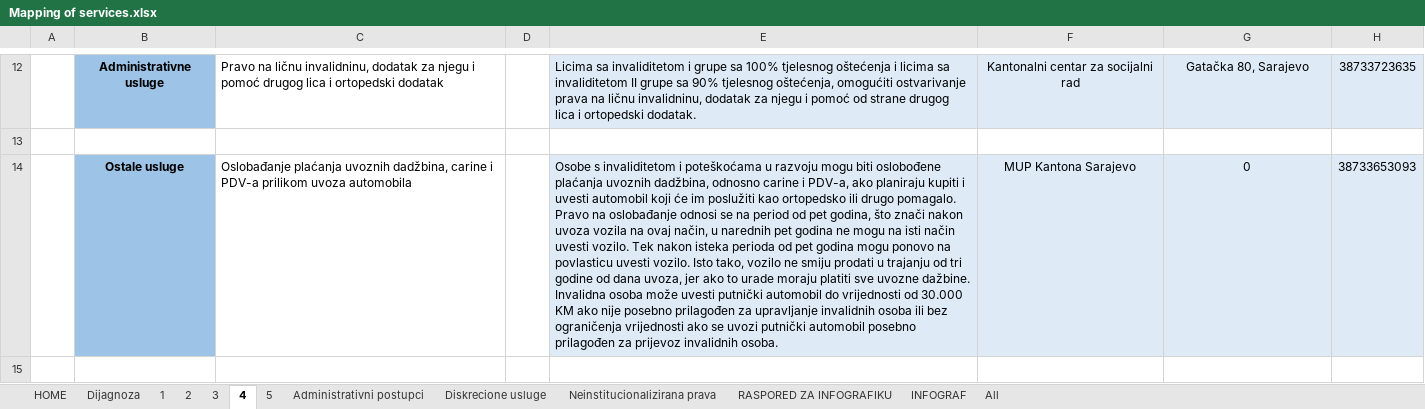
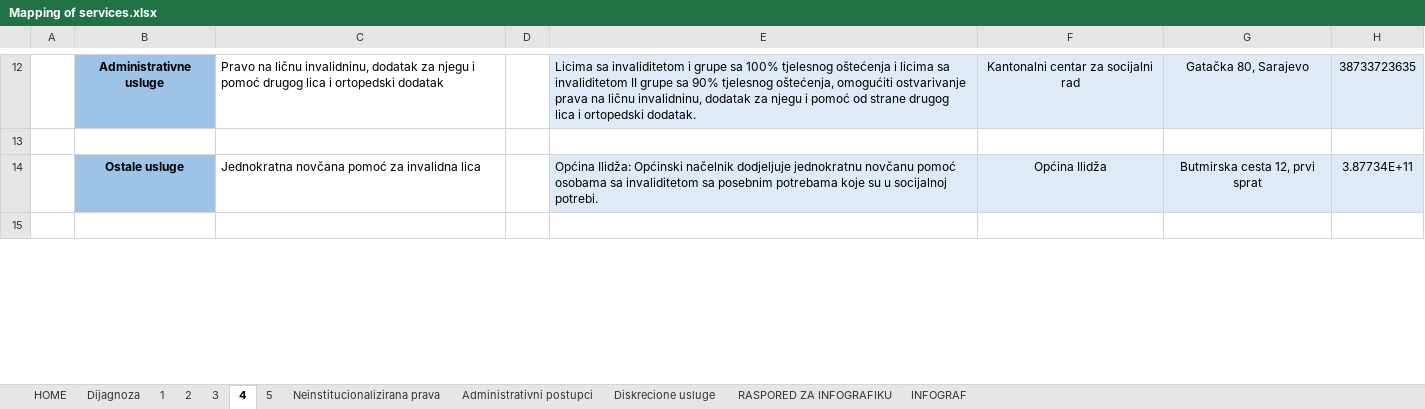
Before and after one commit to anesgolubic/amra-test, an Excel workbook: Mapping of services.xlsx, sheet 4, drawn as a sheet; only a part is shown, gaps mark what is left out; values as stored, in another font and other column widths than the file's, no borders; charts and pictures not drawn; removed rows and columns are numbered as before the commit, all else as after; ↵ is a line break in a cell; the diff covers the shown part only; the diff names each change by its address in the sheet, - before the commit and + after, or states it on an @@ line.

```diff
--- a/Mapping of services.xlsx (sheet 4)
+++ b/Mapping of services.xlsx (sheet 4)
@@ sheet tab hidden: All @@
@@ sheet tab order changed: HOME | Dijagnoza | 1 | 2 | 3 | 4 | 5 | Neinstitucionalizirana prava | Administrativni postupci | Diskrecione usluge | RASPORED ZA INFOGRAFIKU | INFOGRAF @@
-row 14:  | Ostale usluge | Oslobađanje plaćanja uvoznih dadžbina, carine i PDV-a prilikom uvoza automobila |  | Osobe s invaliditetom i poteškoćama u razvoju mogu biti oslobođene plaćanja uvoznih dadžbina, odnosno carine i PDV-a, ako planiraju kupiti i uvesti automobil koji će im poslužiti kao ortopedsko ili drugo pomagalo. ↵ Pravo na oslobađanje odnosi se na period od pet godina, što znači nakon uvoza vozila na ovaj način, u narednih pet godina ne mogu na isti način uvesti vozilo. Tek nakon isteka perioda od pet godina mogu ponovo na povlasticu uvesti vozilo. Isto tako, vozilo ne smiju prodati u trajanju od tri godine od dana uvoza, jer ako to urade moraju platiti sve uvozne dažbine. ↵ Invalidna osoba može uvesti putnički automobil do vrijednosti od 30.000 KM ako nije posebno prilagođen za upravljanje invalidnih osoba ili bez ograničenja vrijednosti ako se uvozi putnički automobil posebno prilagođen za prijevoz invalidnih osoba. | MUP Kantona Sarajevo | 0 | 38733653093
+row 14:  | Ostale usluge | Jednokratna novčana pomoć za invalidna lica |  | Općina Ilidža: Općinski načelnik dodjeljuje jednokratnu novčanu pomoć osobama sa invaliditetom sa posebnim potrebama koje su u socijalnoj potrebi. | Općina Ilidža | Butmirska cesta 12, prvi sprat | 3.87734E+11
```
Also changed, not shown: 1 edited cell elsewhere in this sheet, sheet RASPORED ZA INFOGRAFIKU, sheet 1, sheet 5, sheet Neinstitucionalizirana prava, sheet Administrativni postupci, sheet Diskrecione usluge, 2 more sheets.
